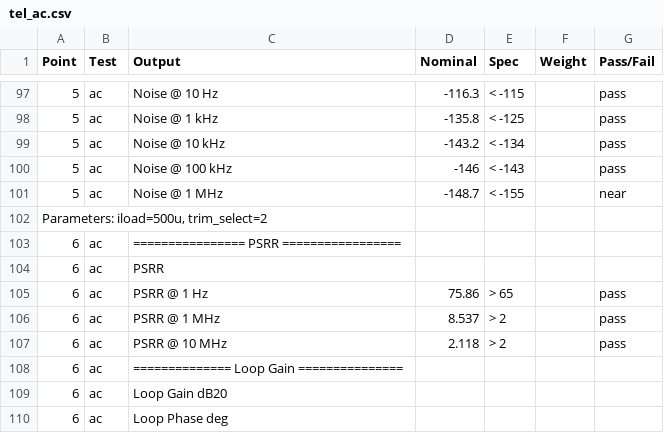
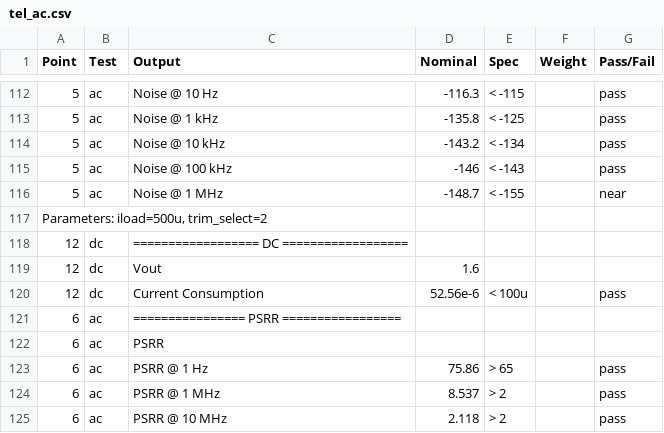
Before and after one commit to kourosh824/avlsi-pmos-ldo, a CSV file: simulations/csv/tel_ldo/tel_ac.csv, drawn as a sheet; only a part is shown, gaps mark what is left out; the shorter side is filled out with more unchanged rows; the diff covers the shown part only.

```diff
--- a/simulations/csv/tel_ldo/tel_ac.csv
+++ b/simulations/csv/tel_ldo/tel_ac.csv
@@ -102,2 +117,5 @@ Point,Test,Output,Nominal,Spec,Weight,Pass/Fail
 "Parameters: iload=500u, trim_select=2",,,,,,
+12,dc,================== DC ==================,,,,
+12,dc,Vout,1.6,,,
+12,dc,Current Consumption,52.56e-6,< 100u,,pass
 6,ac,================ PSRR =================,,,,
```
Also changed, not shown: 15 added rows elsewhere in this file, simulations/csv/5t_ldo/5t_ac.csv, 15 other files.
